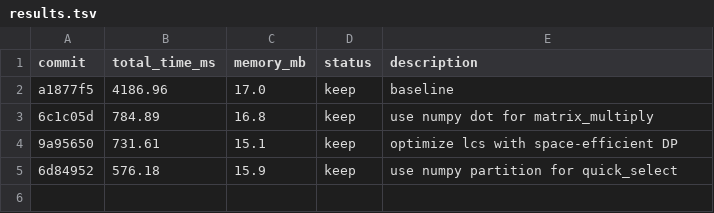
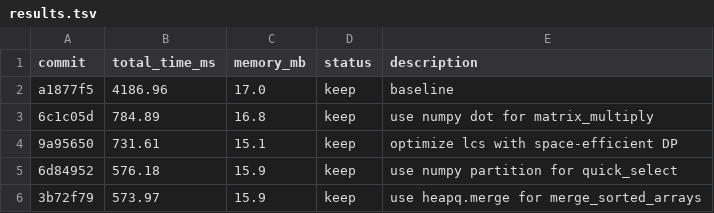
Before and after one commit to mac2bua/autoalgo, a TSV file: results.tsv, drawn as a sheet.

Commit message:
experiment: use heapq.merge for merge_sorted_arrays

```diff
--- a/results.tsv
+++ b/results.tsv
@@ -5 +5,2 @@ a1877f5	4186.96	17.0	keep	baseline
 6d84952	576.18	15.9	keep	use numpy partition for quick_select
+3b72f79	573.97	15.9	keep	use heapq.merge for merge_sorted_arrays
```
Also changed, not shown: 1 other file.
